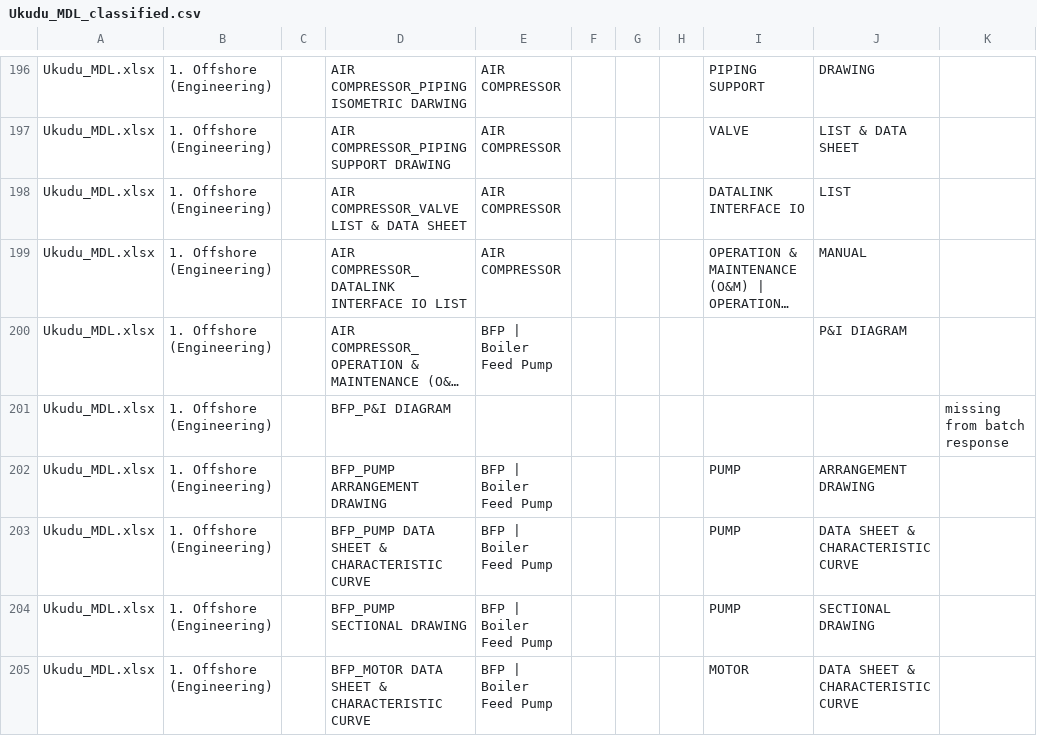
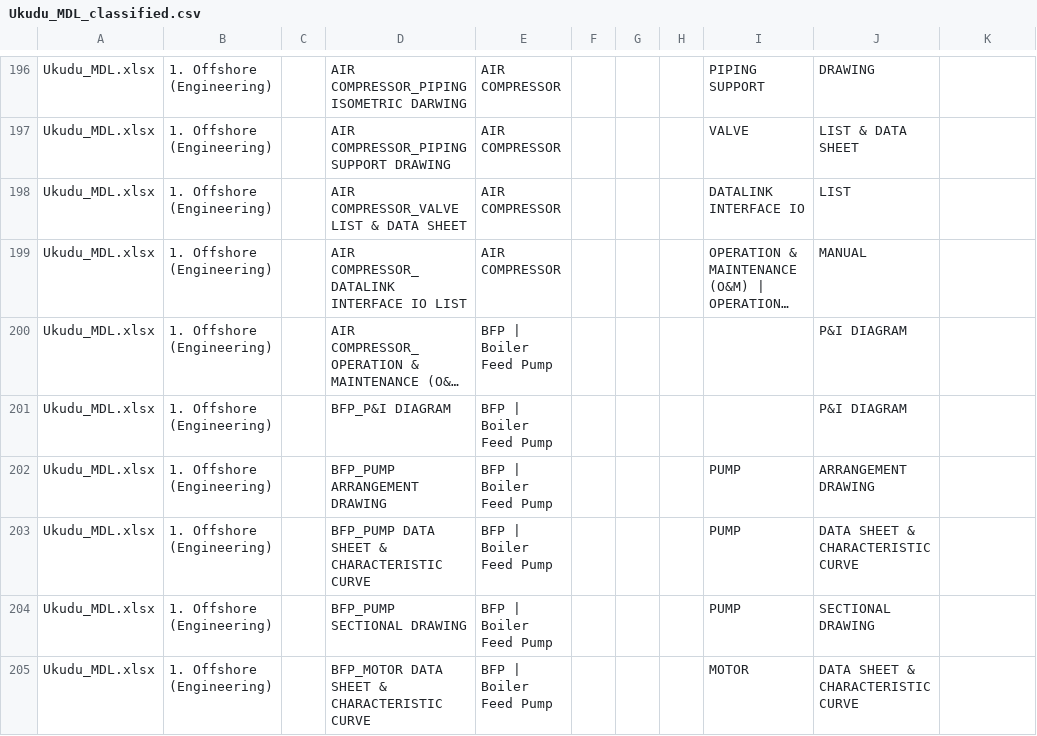
Before and after one commit to MinKhaungMinLwin/MDL-Service-Agent, a CSV file: output/schedule_service/classified/Ukudu_MDL_classified.csv, drawn as a sheet; only a part is shown, gaps mark what is left out; long unchanged cells end in …; the diff names each change by its address in the sheet, - before the commit and + after, or states it on an @@ line.

```diff
--- a/output/schedule_service/classified/Ukudu_MDL_classified.csv
+++ b/output/schedule_service/classified/Ukudu_MDL_classified.csv
-E201: (empty)
+E201: BFP | Boiler Feed Pump
-J201: (empty)
+J201: P&I DIAGRAM
-K201: missing from batch response
+K201: (empty)
```
Also changed, not shown: output/schedule_service/classified/Grati_MDL_classified.csv, output/schedule_service/classified/Karabatan_MDL_classified.csv, 4 other files.
